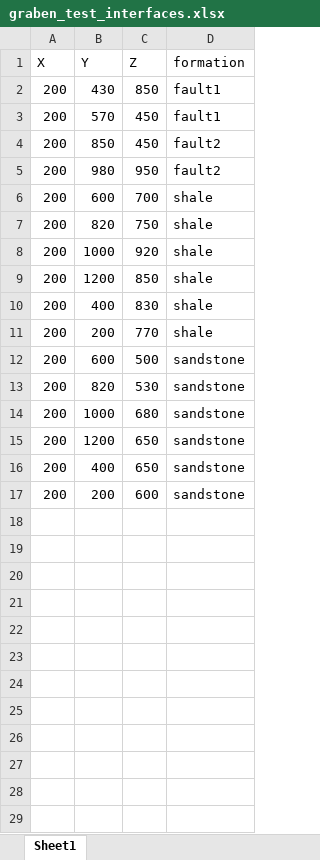
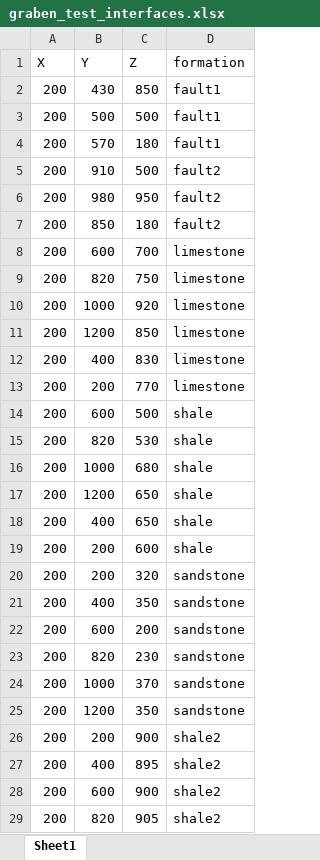
Before and after one commit to Japhiolite/PCT-modelling, an Excel workbook: data/graben_test_interfaces.xlsx, sheet Sheet1, drawn as a sheet; only a part is shown; values as stored, in another font and other column widths than the file's, no borders; addresses are those after the commit; the diff covers the shown part only; the diff names each change by its address in the sheet, - before the commit and + after, or states it on an @@ line.

Commit message:
fix csv and finish graben toy model

```diff
--- a/data/graben_test_interfaces.xlsx (sheet Sheet1)
+++ b/data/graben_test_interfaces.xlsx (sheet Sheet1)
+row 3: 200 | 500 | 500 | fault1
-C4 (Z): 450
+C4 (Z): 180
-B5 (Y): 850
+B5 (Y): 910
-C5 (Z): 450
+C5 (Z): 500
+row 7: 200 | 850 | 180 | fault2
-D8:D13 (formation): shale
+D8:D13 (formation): limestone
-D14:D19 (formation): sandstone
+D14:D19 (formation): shale
+row 20: 200 | 200 | 320 | sandstone
+row 21: 200 | 400 | 350 | sandstone
+row 22: 200 | 600 | 200 | sandstone
+row 23: 200 | 820 | 230 | sandstone
+row 24: 200 | 1000 | 370 | sandstone
+row 25: 200 | 1200 | 350 | sandstone
+row 26: 200 | 200 | 900 | shale2
+row 27: 200 | 400 | 895 | shale2
+row 28: 200 | 600 | 900 | shale2
+row 29: 200 | 820 | 905 | shale2
```
Also changed, not shown: 2 added rows elsewhere in this sheet, 7 other files.
